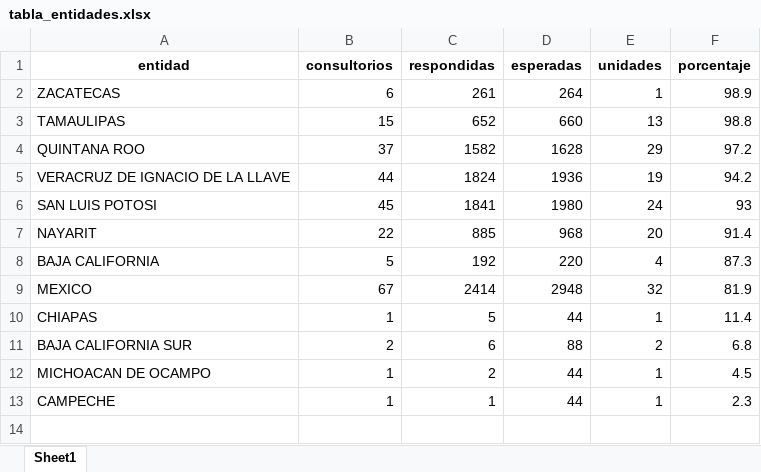
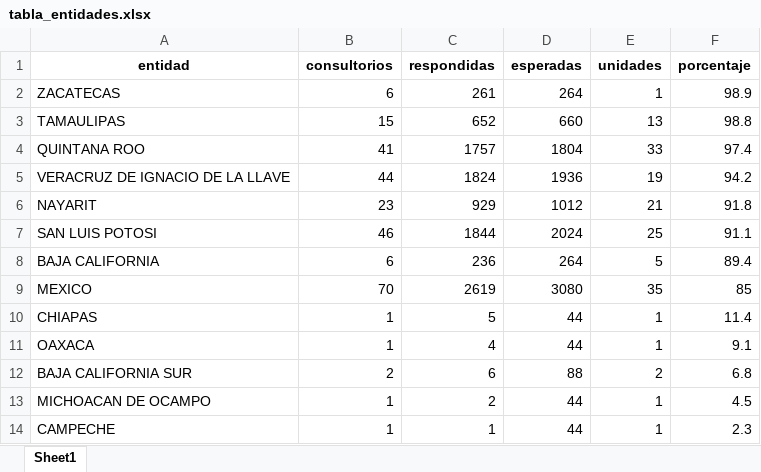
Before and after one commit to servicios-imss-b/informe--de-ang, an Excel workbook: tabla_entidades.xlsx, sheet Sheet1, drawn as a sheet; values as stored, in another font and other column widths than the file's, no borders; removed rows and columns are numbered as before the commit, all else as after; the diff names each change by its address in the sheet, - before the commit and + after, or states it on an @@ line.

```diff
--- a/tabla_entidades.xlsx (sheet Sheet1)
+++ b/tabla_entidades.xlsx (sheet Sheet1)
-B4 (consultorios): 37
+B4 (consultorios): 41
-C4 (respondidas): 1582
+C4 (respondidas): 1757
-D4 (esperadas): 1628
+D4 (esperadas): 1804
-E4 (unidades): 29
+E4 (unidades): 33
-F4 (porcentaje): 97.2
+F4 (porcentaje): 97.4
-row 6: SAN LUIS POTOSI | 45 | 1841 | 1980 | 24 | 93
-B6 (consultorios): 22
+B6 (consultorios): 23
-C6 (respondidas): 885
+C6 (respondidas): 929
-D6 (esperadas): 968
+D6 (esperadas): 1012
-E6 (unidades): 20
+E6 (unidades): 21
-F6 (porcentaje): 91.4
+F6 (porcentaje): 91.8
+row 7: SAN LUIS POTOSI | 46 | 1844 | 2024 | 25 | 91.1
-B8 (consultorios): 5
+B8 (consultorios): 6
-C8 (respondidas): 192
+C8 (respondidas): 236
-D8 (esperadas): 220
+D8 (esperadas): 264
-E8 (unidades): 4
+E8 (unidades): 5
-F8 (porcentaje): 87.3
+F8 (porcentaje): 89.4
-B9 (consultorios): 67
+B9 (consultorios): 70
-C9 (respondidas): 2414
+C9 (respondidas): 2619
-D9 (esperadas): 2948
+D9 (esperadas): 3080
-E9 (unidades): 32
+E9 (unidades): 35
-F9 (porcentaje): 81.9
+F9 (porcentaje): 85
+row 11: OAXACA | 1 | 4 | 44 | 1 | 9.1
```
Also changed, not shown: tabla_avance.xlsx, tabla_unidades.xlsx, 1 other file.
